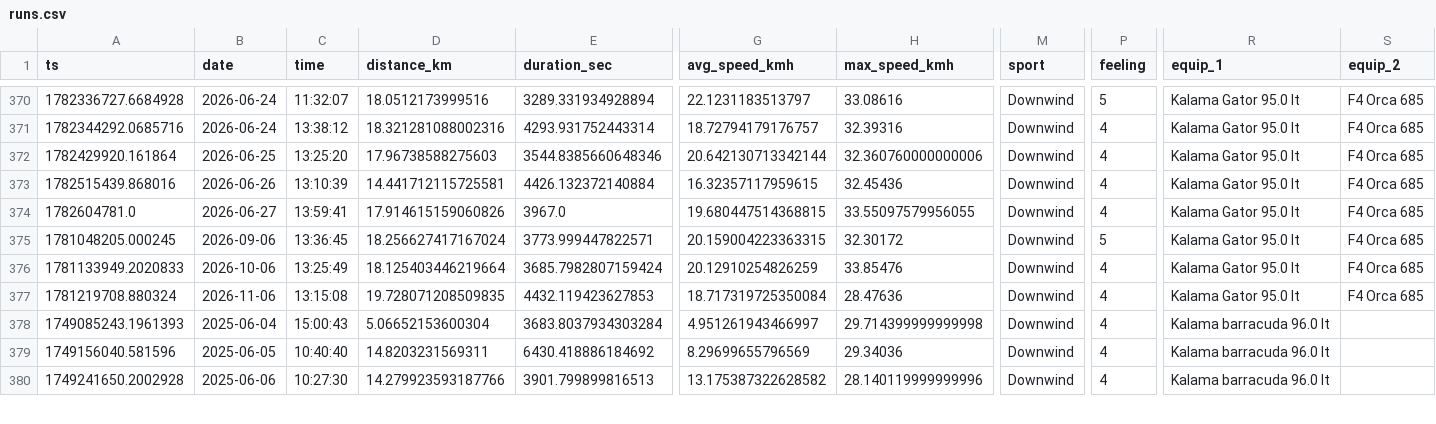
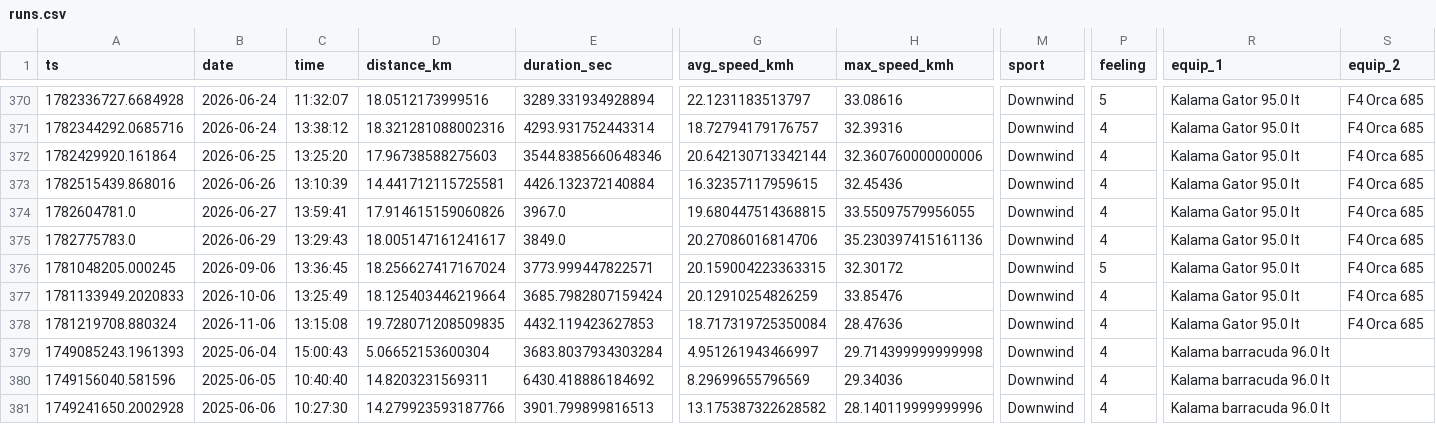
Before and after one commit to dustin/dwp, a CSV file: web/src/data/runs.csv, drawn as a sheet; only a part is shown, gaps mark what is left out; rows hold the shown columns only; the diff names each change by its address in the sheet, - before the commit and + after, or states it on an @@ line.

```diff
--- a/web/src/data/runs.csv
+++ b/web/src/data/runs.csv
+row 375: 1782775783.0 | 2026-06-29 | 13:29:43 | 18.005147161241617 | 3849.0 | 20.27086016814706 | 35.230397415161136 | Downwind | 4 | Kalama Gator 95.0 lt | F4 Orca 685
```
Also changed, not shown: web/src/data/crashes.csv.
